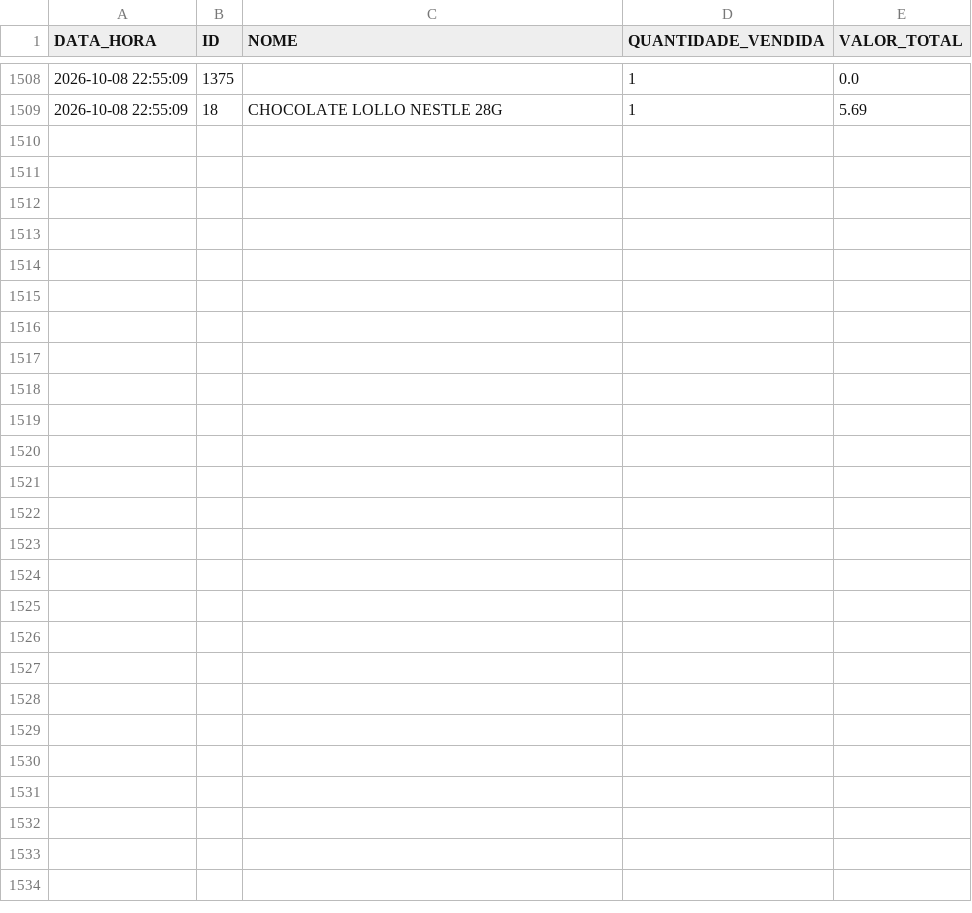
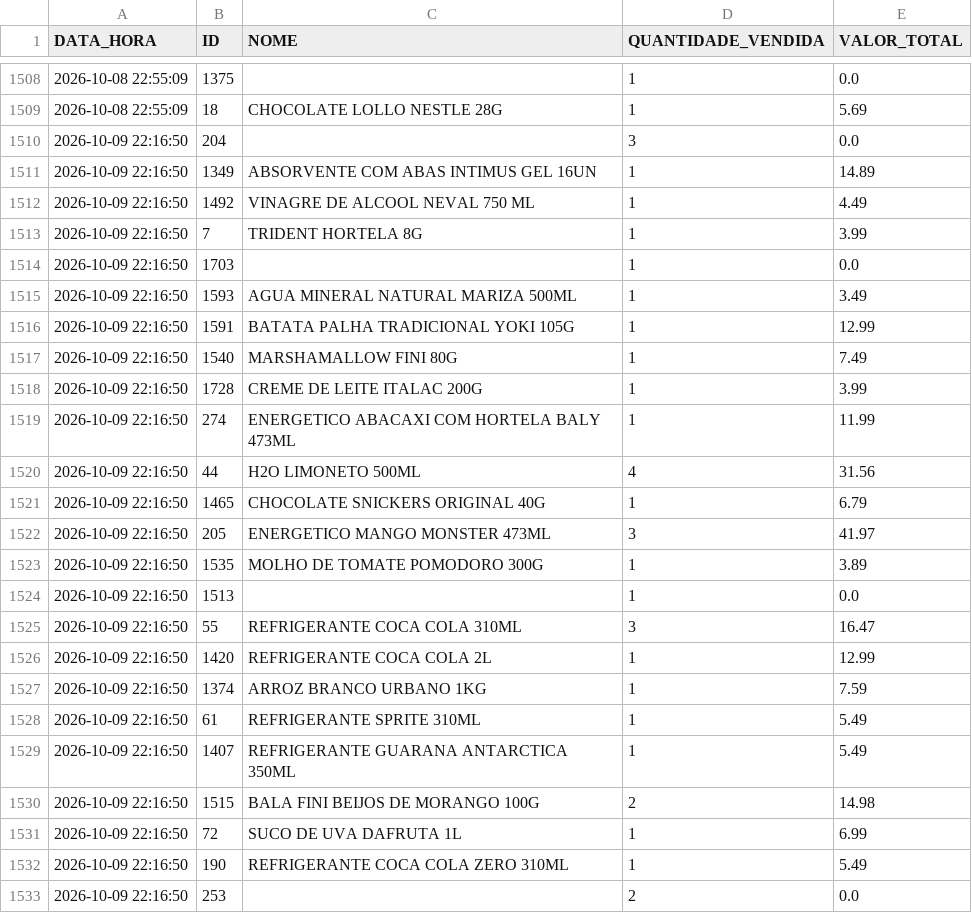
Before and after one commit to HugoSMonteiro/PesquisaMercado, a CSV file: vendas_acumuladas.csv, drawn as a sheet; only a part is shown, gaps mark what is left out.

```diff
--- a/vendas_acumuladas.csv
+++ b/vendas_acumuladas.csv
@@ -1509 +1509,25 @@ DATA_HORA;ID;NOME;QUANTIDADE_VENDIDA;VALOR_TOTAL
 2026-10-08 22:55:09;18;CHOCOLATE LOLLO NESTLE 28G;1;5.69
+2026-10-09 22:16:50;204;;3;0.0
+2026-10-09 22:16:50;1349;ABSORVENTE COM ABAS INTIMUS GEL 16UN;1;14.89
+2026-10-09 22:16:50;1492;VINAGRE DE ALCOOL NEVAL 750 ML;1;4.49
+2026-10-09 22:16:50;7;TRIDENT HORTELA 8G;1;3.99
+2026-10-09 22:16:50;1703;;1;0.0
+2026-10-09 22:16:50;1593;AGUA MINERAL NATURAL MARIZA 500ML;1;3.49
+2026-10-09 22:16:50;1591;BATATA PALHA TRADICIONAL YOKI 105G;1;12.99
+2026-10-09 22:16:50;1540;MARSHAMALLOW FINI 80G;1;7.49
+2026-10-09 22:16:50;1728;CREME DE LEITE ITALAC 200G;1;3.99
+2026-10-09 22:16:50;274;ENERGETICO ABACAXI COM HORTELA BALY 473ML;1;11.99
+2026-10-09 22:16:50;44;H2O LIMONETO 500ML;4;31.56
+2026-10-09 22:16:50;1465;CHOCOLATE SNICKERS ORIGINAL 40G;1;6.79
+2026-10-09 22:16:50;205;ENERGETICO MANGO MONSTER 473ML;3;41.97
+2026-10-09 22:16:50;1535;MOLHO DE TOMATE POMODORO 300G;1;3.89
+2026-10-09 22:16:50;1513;;1;0.0
+2026-10-09 22:16:50;55;REFRIGERANTE COCA COLA 310ML;3;16.47
+2026-10-09 22:16:50;1420;REFRIGERANTE COCA COLA 2L;1;12.99
+2026-10-09 22:16:50;1374;ARROZ BRANCO URBANO 1KG;1;7.59
+2026-10-09 22:16:50;61;REFRIGERANTE SPRITE 310ML;1;5.49
+2026-10-09 22:16:50;1407;REFRIGERANTE GUARANA ANTARCTICA 350ML;1;5.49
+2026-10-09 22:16:50;1515;BALA FINI BEIJOS DE MORANGO 100G;2;14.98
+2026-10-09 22:16:50;72;SUCO DE UVA DAFRUTA 1L;1;6.99
+2026-10-09 22:16:50;190;REFRIGERANTE COCA COLA ZERO 310ML;1;5.49
+2026-10-09 22:16:50;253;;2;0.0
```
Also changed, not shown: 1 other file.
